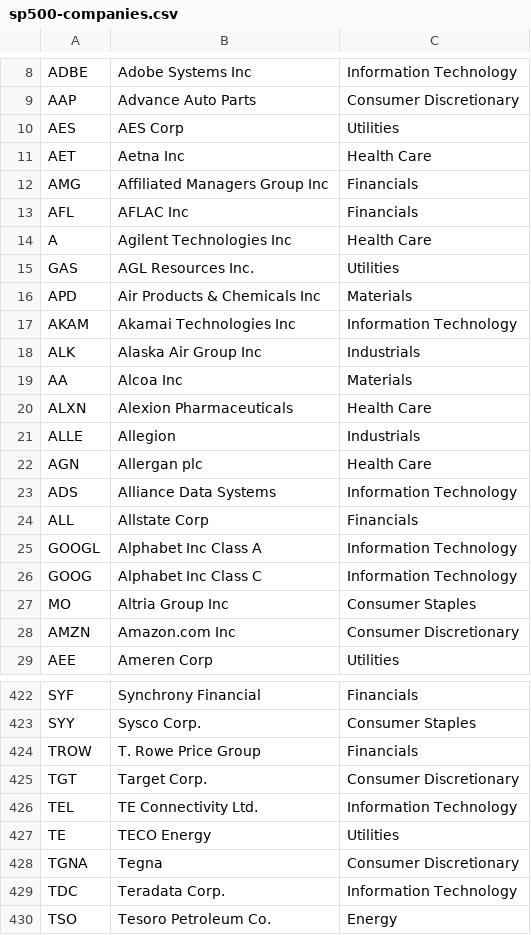
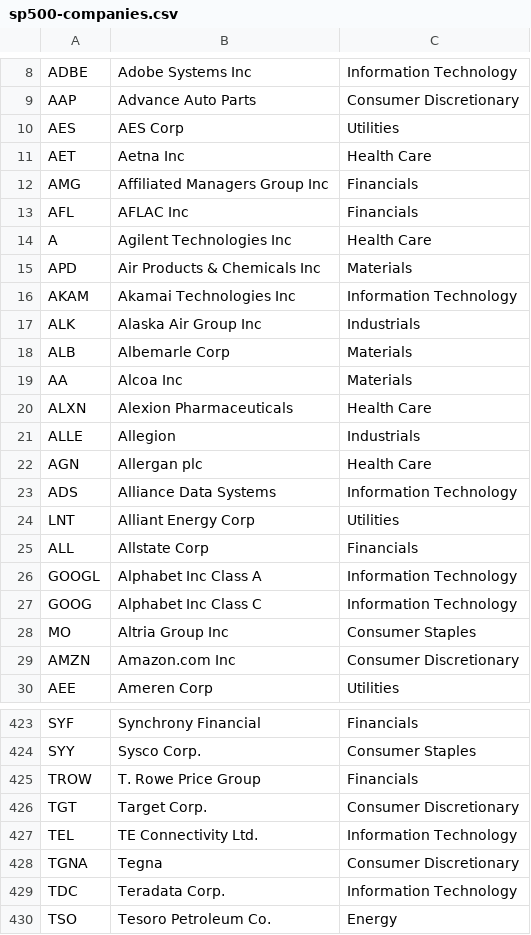
Before and after one commit to lexman/ex-continuous-processing, a CSV file: data/sp500-companies.csv, drawn as a sheet; only a part is shown, gaps mark what is left out.

Commit message:
[data][skip ci] automatic update

```diff
--- a/data/sp500-companies.csv
+++ b/data/sp500-companies.csv
@@ -14,3 +14,2 @@ AFL,AFLAC Inc,Financials
 A,Agilent Technologies Inc,Health Care
-GAS,AGL Resources Inc.,Utilities
 APD,Air Products & Chemicals Inc,Materials
@@ -18,2 +17,3 @@ AKAM,Akamai Technologies Inc,Information Technology
 ALK,Alaska Air Group Inc,Industrials
+ALB,Albemarle Corp,Materials
 AA,Alcoa Inc,Materials
@@ -23,2 +23,3 @@ AGN,Allergan plc,Health Care
 ADS,Alliance Data Systems,Information Technology
+LNT,Alliant Energy Corp,Utilities
 ALL,Allstate Corp,Financials
@@ -426,3 +427,2 @@ TGT,Target Corp.,Consumer Discretionary
 TEL,TE Connectivity Ltd.,Information Technology
-TE,TECO Energy,Utilities
 TGNA,Tegna,Consumer Discretionary
```
